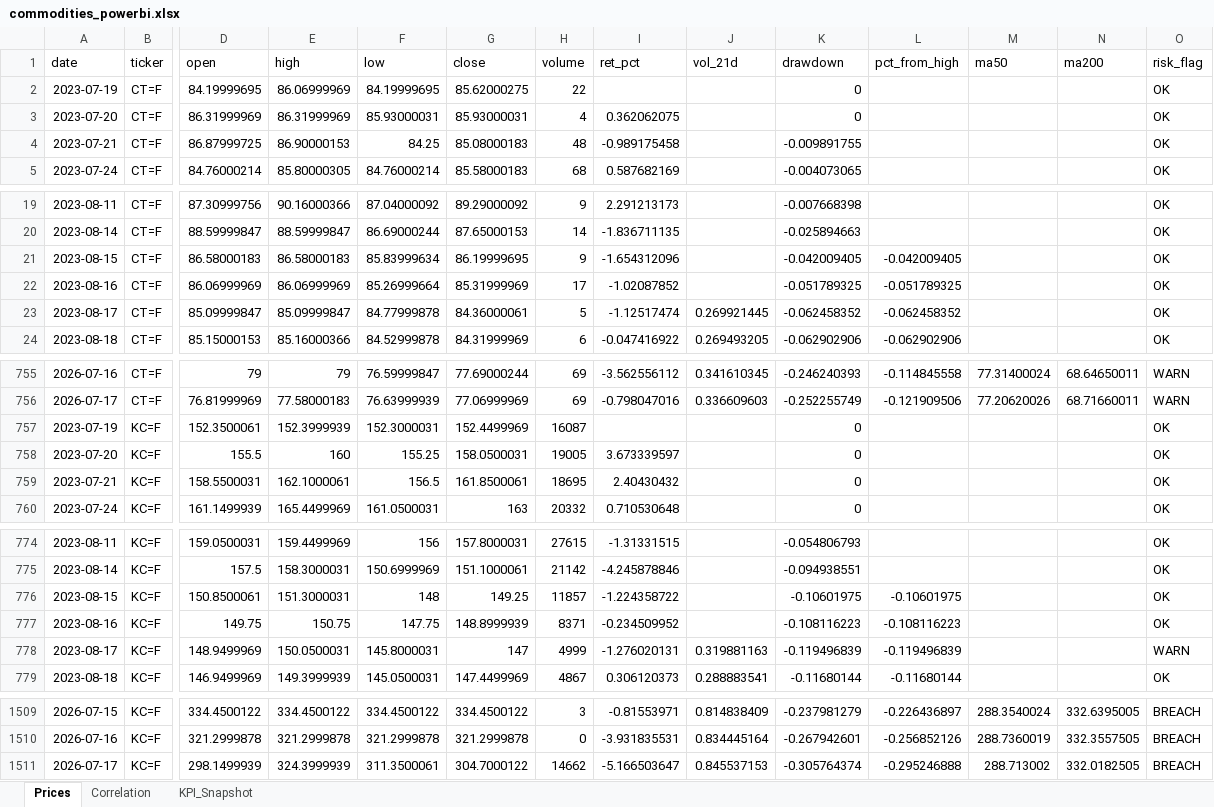
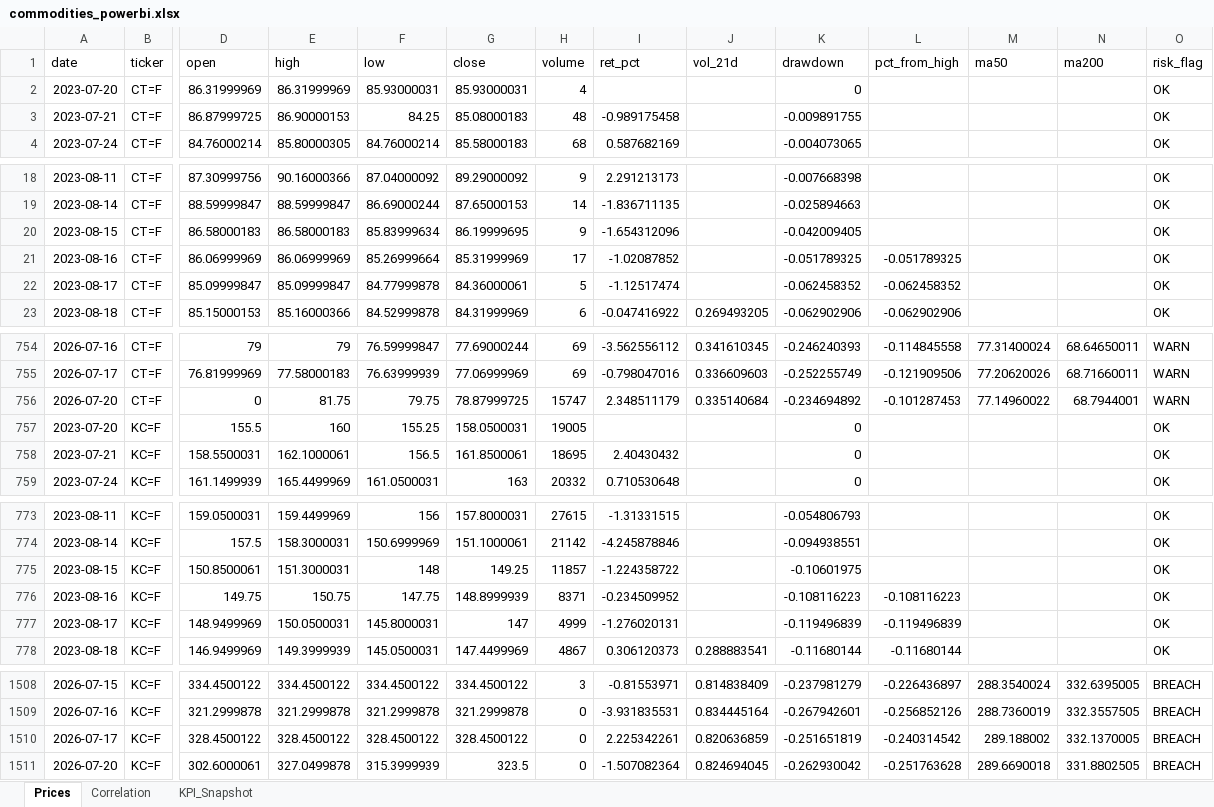
Before and after one commit to rodrigo-carfon/rodrigo-carfon.github.io, an Excel workbook: commodity-risk-dashboard/data/commodities_powerbi.xlsx, sheet Prices, drawn as a sheet; only a part is shown, gaps mark what is left out; values as stored, in another font and other column widths than the file's, no borders; removed rows and columns are numbered as before the commit, all else as after; rows hold the shown columns only; the diff covers the shown part only; the diff names each change by its address in the sheet, - before the commit and + after, or states it on an @@ line.

```diff
--- a/commodity-risk-dashboard/data/commodities_powerbi.xlsx (sheet Prices)
+++ b/commodity-risk-dashboard/data/commodities_powerbi.xlsx (sheet Prices)
-row 2: 2023-07-19 | CT=F | 84.19999695 | 86.06999969 | 84.19999695 | 85.62000275 | 22 |  |  | 0 |  |  |  | OK
-I2 (ret_pct): 0.362062075
+I2 (ret_pct): (empty)
-L20 (pct_from_high): -0.042009405
+L20 (pct_from_high): (empty)
-J22 (vol_21d): 0.269921445
+J22 (vol_21d): (empty)
-row 757: 2023-07-19 | KC=F | 152.3500061 | 152.3999939 | 152.3000031 | 152.4499969 | 16087 |  |  | 0 |  |  |  | OK
+row 756: 2026-07-20 | CT=F | 0 | 81.75 | 79.75 | 78.87999725 | 15747 | 2.348511179 | 0.335140684 | -0.234694892 | -0.101287453 | 77.14960022 | 68.7944001 | WARN
-I757 (ret_pct): 3.673339597
+I757 (ret_pct): (empty)
-L775 (pct_from_high): -0.10601975
+L775 (pct_from_high): (empty)
-J777 (vol_21d): 0.319881163
+J777 (vol_21d): (empty)
-O777 (risk_flag): WARN
+O777 (risk_flag): OK
-D1510 (open): 298.1499939
+D1510 (open): 328.4500122
-E1510 (high): 324.3999939
+E1510 (high): 328.4500122
-F1510 (low): 311.3500061
+F1510 (low): 328.4500122
-G1510 (close): 304.7000122
+G1510 (close): 328.4500122
-H1510 (volume): 14662
+H1510 (volume): 0
-I1510 (ret_pct): -5.166503647
+I1510 (ret_pct): 2.225342261
-J1510 (vol_21d): 0.845537153
+J1510 (vol_21d): 0.820636859
-K1510 (drawdown): -0.305764374
+K1510 (drawdown): -0.251651819
-L1510 (pct_from_high): -0.295246888
+L1510 (pct_from_high): -0.240314542
-M1510 (ma50): 288.713002
+M1510 (ma50): 289.188002
-N1510 (ma200): 332.0182505
+N1510 (ma200): 332.1370005
+row 1511: 2026-07-20 | KC=F | 302.6000061 | 327.0499878 | 315.3999939 | 323.5 | 0 | -1.507082364 | 0.824694045 | -0.262930042 | -0.251763628 | 289.6690018 | 331.8802505 | BREACH
```
Also changed, not shown: 4 edited cells elsewhere in this sheet, sheet KPI_Snapshot, sheet Correlation, 6 other files.
